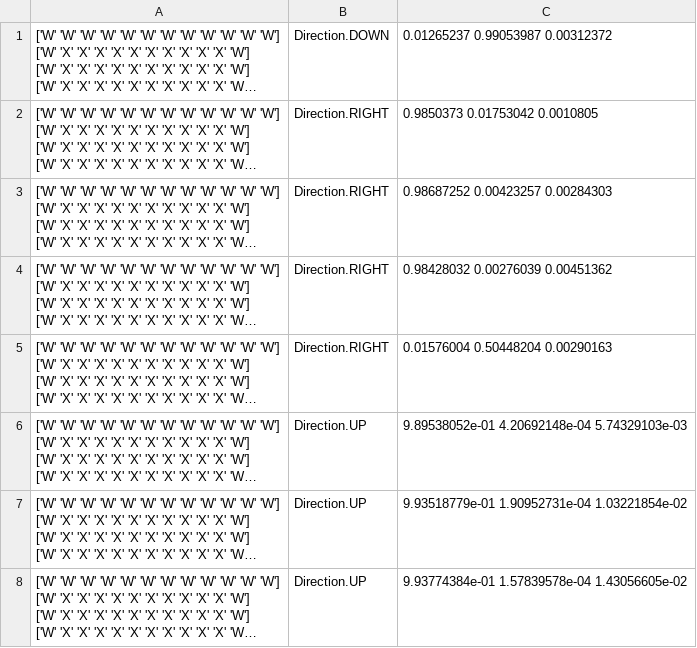
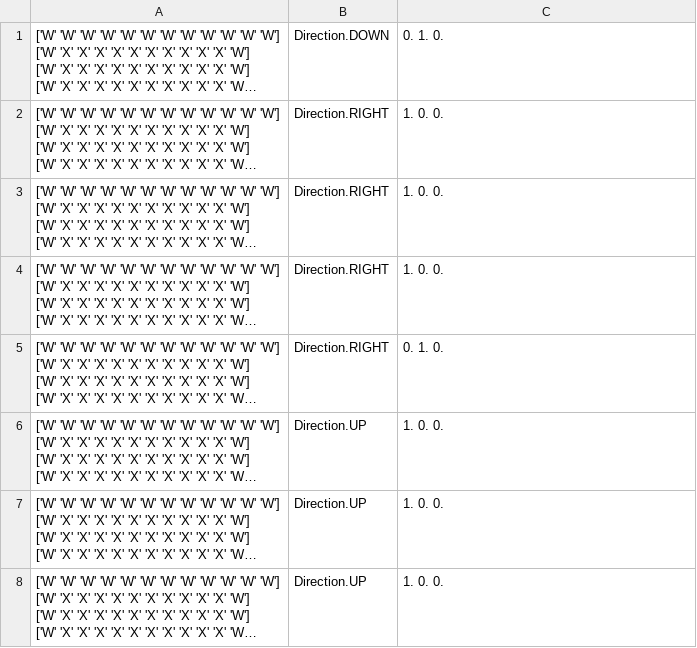
Before and after one commit to AlexandruJurju/SnakeML, a CSV file: Neural/train_data2.csv, drawn as a sheet; only a part is shown; long unchanged cells end in …; the diff covers the shown part only; the diff names each change by its address in the sheet, - before the commit and + after, or states it on an @@ line.

```diff
--- a/Neural/train_data2.csv
+++ b/Neural/train_data2.csv
-C1: 0.01265237 0.99053987 0.00312372
+C1: 0. 1. 0.
-C2: 0.9850373 0.01753042 0.0010805
+C2: 1. 0. 0.
-C3: 0.98687252 0.00423257 0.00284303
+C3: 1. 0. 0.
-C4: 0.98428032 0.00276039 0.00451362
+C4: 1. 0. 0.
-C5: 0.01576004 0.50448204 0.00290163
+C5: 0. 1. 0.
-C6: 9.89538052e-01 4.20692148e-04 5.74329103e-03
+C6: 1. 0. 0.
-C7: 9.93518779e-01 1.90952731e-04 1.03221854e-02
+C7: 1. 0. 0.
-C8: 9.93774384e-01 1.57839578e-04 1.43056605e-02
+C8: 1. 0. 0.
```
Also changed, not shown: 2 removed rows and 9 edited cells elsewhere in this file, 6 other files.
